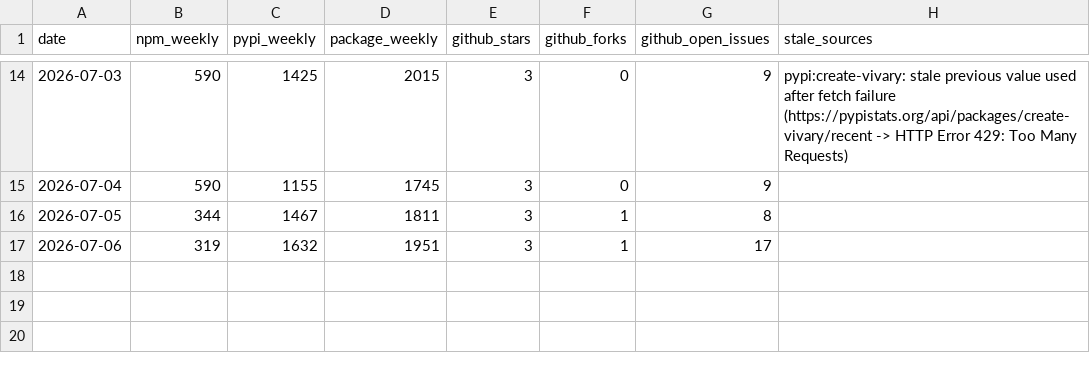
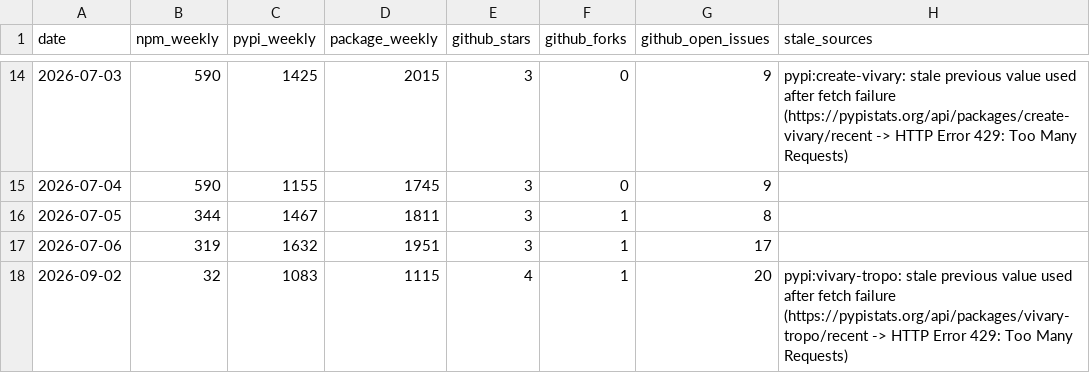
Before and after one commit to vivary-dev/vivary, a CSV file: stats/history.csv, drawn as a sheet; only a part is shown, gaps mark what is left out.

```diff
--- a/stats/history.csv
+++ b/stats/history.csv
@@ -17 +17,2 @@ date,npm_weekly,pypi_weekly,package_weekly,github_stars,github_forks,github_open
 2026-07-06,319,1632,1951,3,1,17,
+2026-09-02,32,1083,1115,4,1,20,pypi:vivary-tropo: stale previous value used after fetch failure (https://pypistats.org/api/packages/vivary-tropo/recent -> HTTP Error 429: Too Many Requests)
```
Also changed, not shown: 3 other files.
